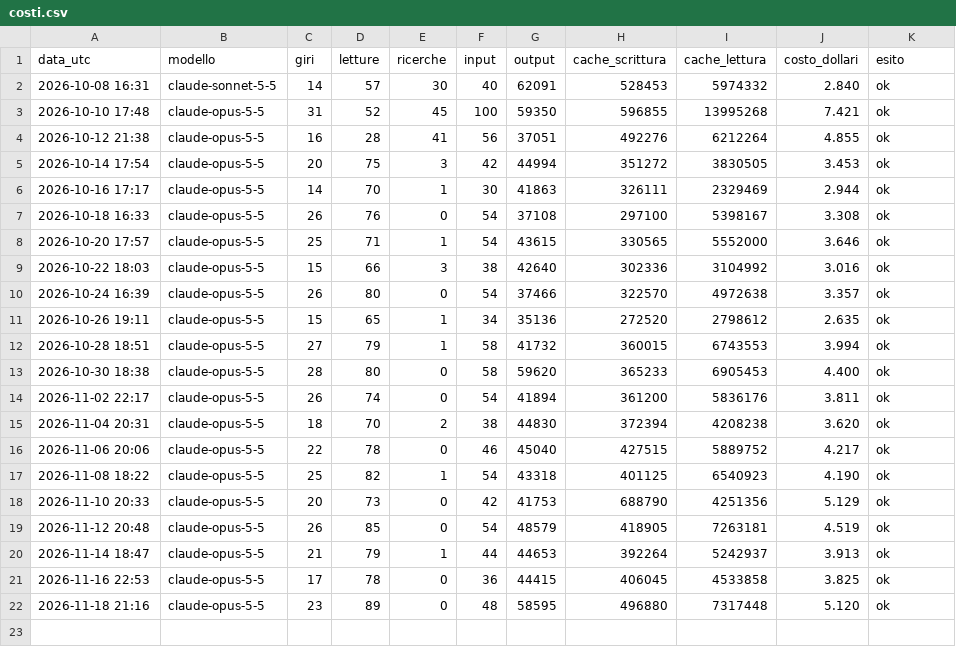
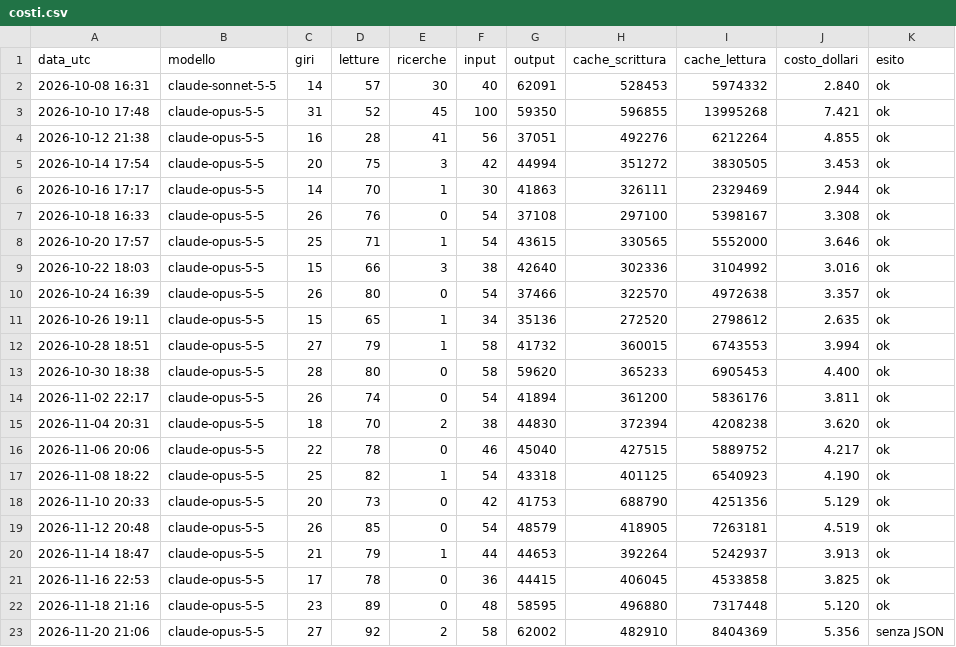
Before and after one commit to ingtony-ta/osservatorio-fonti-prova, a CSV file: esiti/analisi/costi.csv, drawn as a sheet.

Commit message:
Analisi 2026-11-20 21:06 UTC

```diff
--- a/esiti/analisi/costi.csv
+++ b/esiti/analisi/costi.csv
@@ -22 +22,2 @@ data_utc,modello,giri,letture,ricerche,input,output,cache_scrittura,cache_lettur
 2026-11-18 21:16,claude-opus-5-5,23,89,0,48,58595,496880,7317448,5.120,ok
+2026-11-20 21:06,claude-opus-5-5,27,92,2,58,62002,482910,8404369,5.356,senza JSON
```
Also changed, not shown: 2 other files.
